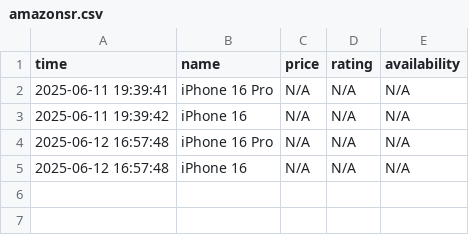
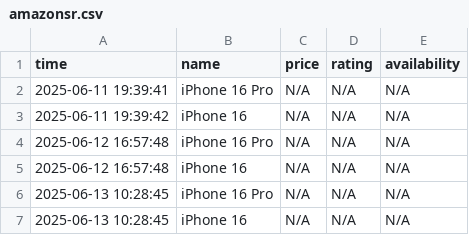
Before and after one commit to Kumar-sambhav04/price-comparison-bot, a CSV file: amazonsr.csv, drawn as a sheet.

```diff
--- a/amazonsr.csv
+++ b/amazonsr.csv
@@ -5 +5,3 @@ time,name,price,rating,availability
 2025-06-12 16:57:48,iPhone 16,N/A,N/A,N/A
+2025-06-13 10:28:45,iPhone 16 Pro,N/A,N/A,N/A
+2025-06-13 10:28:45,iPhone 16,N/A,N/A,N/A
```
Also changed, not shown: flipkarsr.csv.
